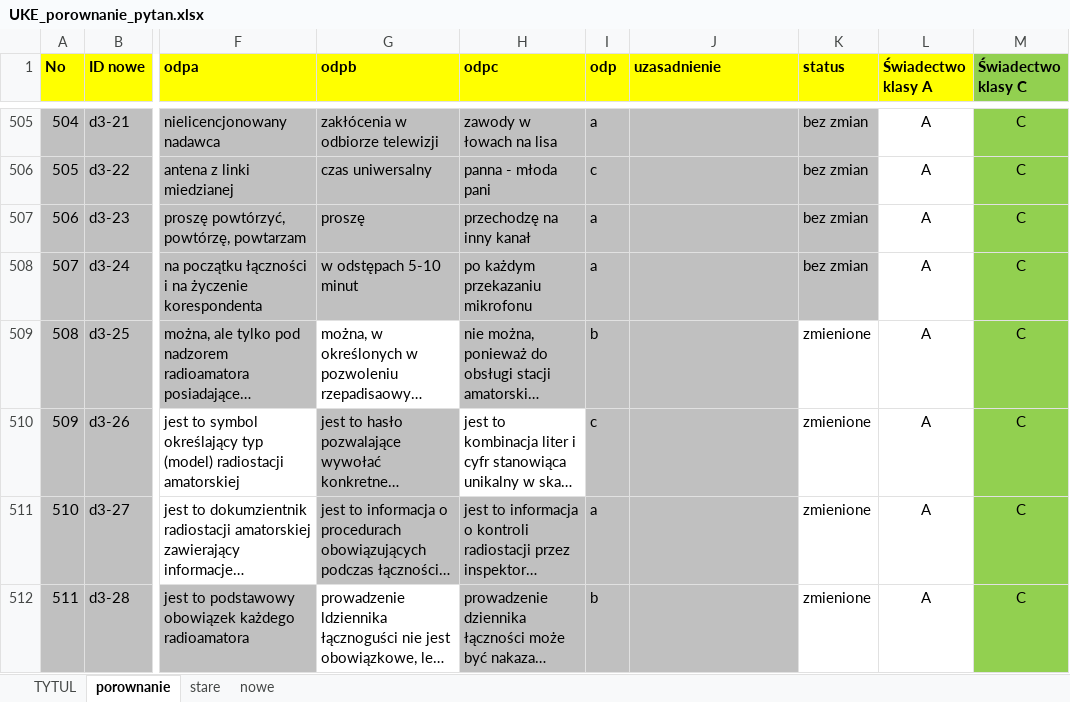
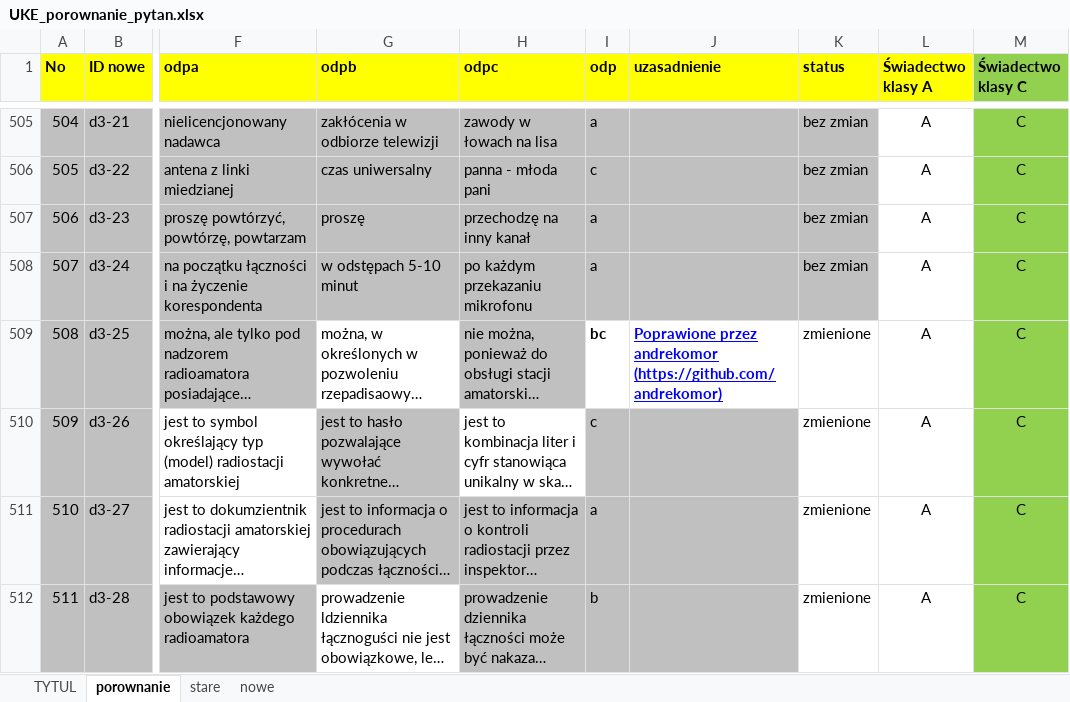
Before and after one commit to rafal-dot/UKE-nowe-pytania, an Excel workbook: UKE_porownanie_pytan.xlsx, sheet porownanie, drawn as a sheet; only a part is shown, gaps mark what is left out; long unchanged cells end in …; values as stored, in another font and other column widths than the file's, no borders; the diff names each change by its address in the sheet, - before the commit and + after, or states it on an @@ line.

Commit message:
Poprawione D3-25
Poprawione D3-25

```diff
--- a/UKE_porownanie_pytan.xlsx (sheet porownanie)
+++ b/UKE_porownanie_pytan.xlsx (sheet porownanie)
-I509 (odp): b
+I509 (odp): bc
-I509:J509 fill: #C0C0C0
+I509:J509 fill: none
-I509 bold: off
+I509 bold: on
-J509 (uzasadnienie): (empty)
+J509 (uzasadnienie): Poprawione przez andrekomor (https://github.com/andrekomor)
```
Also changed, not shown: sheet TYTUL, sheet nowe.
